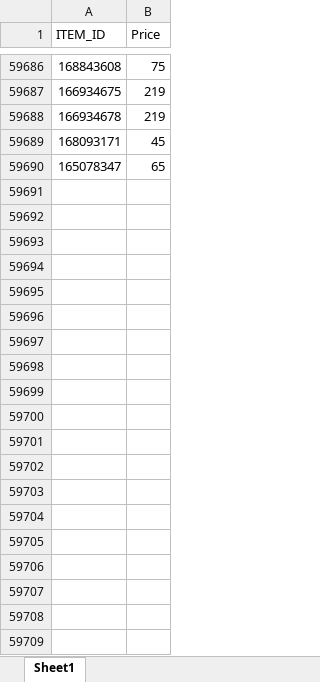
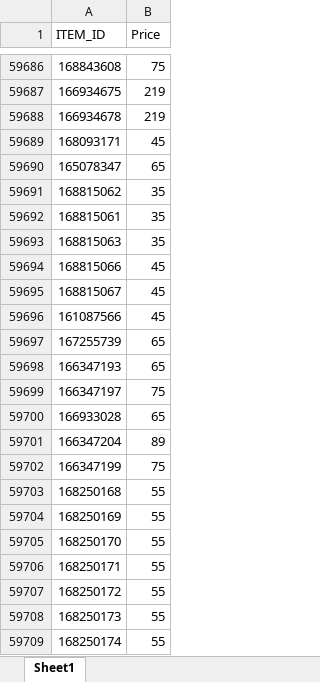
Before and after one commit to abs137/PRV, an Excel workbook: PRV File.xlsx, sheet Sheet1, drawn as a sheet; only a part is shown, gaps mark what is left out; values as stored, in another font and other column widths than the file's, no borders; the diff covers the shown part only; the diff names each change by its address in the sheet, - before the commit and + after, or states it on an @@ line.

Commit message:
Add files via upload

```diff
--- a/PRV File.xlsx (sheet Sheet1)
+++ b/PRV File.xlsx (sheet Sheet1)
+row 59691: 168815062 | 35
+row 59692: 168815061 | 35
+row 59693: 168815063 | 35
+row 59694: 168815066 | 45
+row 59695: 168815067 | 45
+row 59696: 161087566 | 45
+row 59697: 167255739 | 65
+row 59698: 166347193 | 65
+row 59699: 166347197 | 75
+row 59700: 166933028 | 65
+row 59701: 166347204 | 89
+row 59702: 166347199 | 75
+row 59703: 168250168 | 55
+row 59704: 168250169 | 55
+row 59705: 168250170 | 55
+row 59706: 168250171 | 55
+row 59707: 168250172 | 55
+row 59708: 168250173 | 55
+row 59709: 168250174 | 55
```
Also changed, not shown: 473 added rows elsewhere in this sheet.
